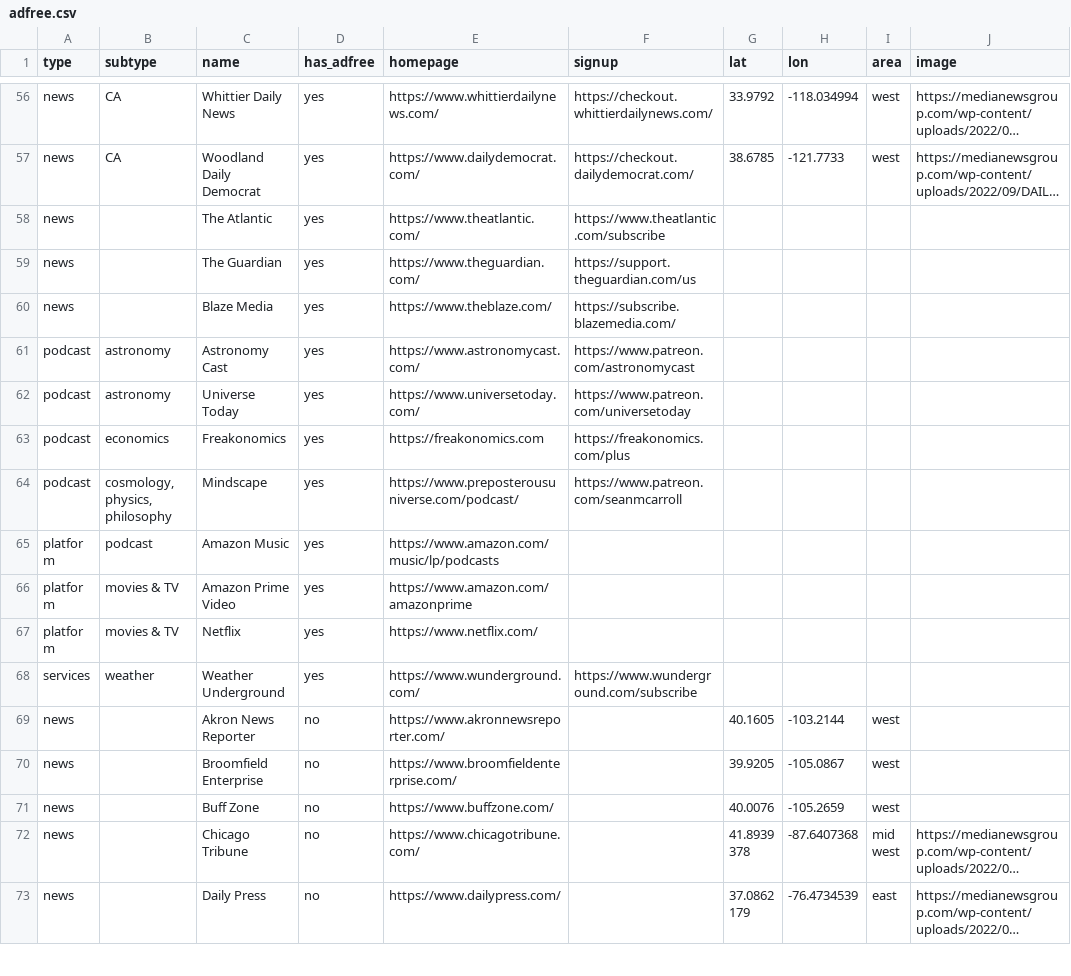
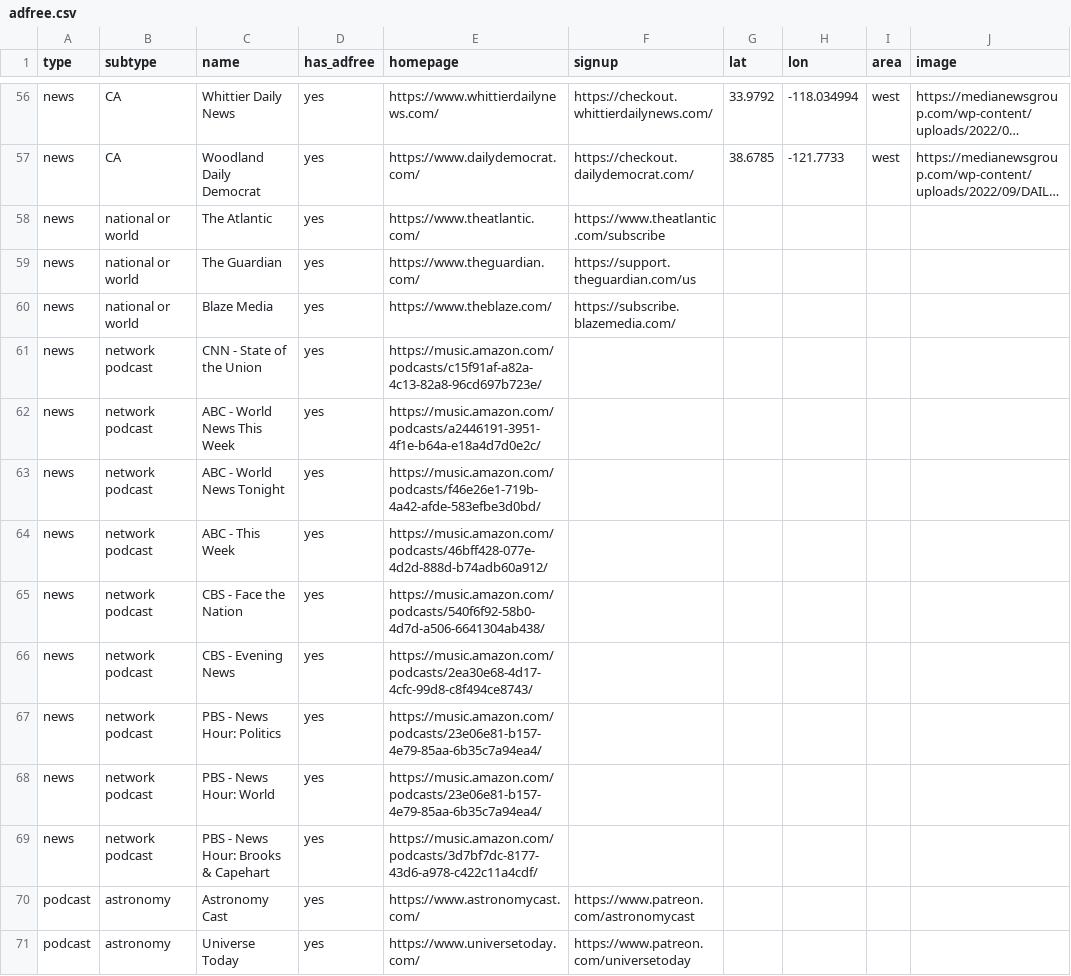
Before and after one commit to chrisroat/adfree, a CSV file: adfree.csv, drawn as a sheet; only a part is shown, gaps mark what is left out; the shorter side is filled out with more unchanged rows; long unchanged cells end in …; the diff names each change by its address in the sheet, - before the commit and + after, or states it on an @@ line.

Commit message:
Ad-free news podcasts

```diff
--- a/adfree.csv
+++ b/adfree.csv
-B58:B60 (subtype): (empty)
+B58:B60 (subtype): national or world
+row 61: news | network podcast | CNN - State of the Union | yes | https://music.amazon.com/podcasts/c15f91af-a82a-4c13-82a8-96cd697b723e/
+row 62: news | network podcast | ABC - World News This Week | yes | https://music.amazon.com/podcasts/a2446191-3951-4f1e-b64a-e18a4d7d0e2c/
+row 63: news | network podcast | ABC - World News Tonight | yes | https://music.amazon.com/podcasts/f46e26e1-719b-4a42-afde-583efbe3d0bd/
+row 64: news | network podcast | ABC - This Week | yes | https://music.amazon.com/podcasts/46bff428-077e-4d2d-888d-b74adb60a912/
+row 65: news | network podcast | CBS - Face the Nation | yes | https://music.amazon.com/podcasts/540f6f92-58b0-4d7d-a506-6641304ab438/
+row 66: news | network podcast | CBS - Evening News | yes | https://music.amazon.com/podcasts/2ea30e68-4d17-4cfc-99d8-c8f494ce8743/
+row 67: news | network podcast | PBS - News Hour: Politics | yes | https://music.amazon.com/podcasts/23e06e81-b157-4e79-85aa-6b35c7a94ea4/
+row 68: news | network podcast | PBS - News Hour: World | yes | https://music.amazon.com/podcasts/23e06e81-b157-4e79-85aa-6b35c7a94ea4/
+row 69: news | network podcast | PBS - News Hour: Brooks & Capehart | yes | https://music.amazon.com/podcasts/3d7bf7dc-8177-43d6-a978-c422c11a4cdf/
```
